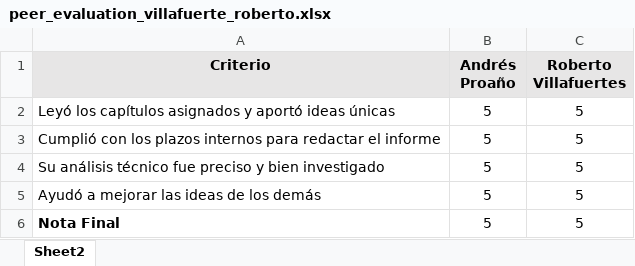
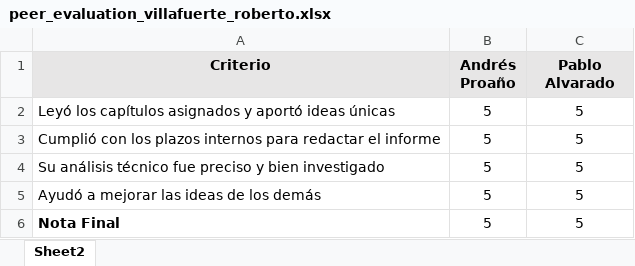
Before and after one commit to aproano2/cmp-5006-spring26-aproano, an Excel workbook: project/Villafuerte_Roberto/peer_evaluation_villafuerte_roberto.xlsx, sheet Sheet2, drawn as a sheet; values as stored, in another font and other column widths than the file's, no borders; the diff names each change by its address in the sheet, - before the commit and + after, or states it on an @@ line.

Commit message:
project: peer eval xlsx — replace self-rating column with Pablo Alvarado

```diff
--- a/project/Villafuerte_Roberto/peer_evaluation_villafuerte_roberto.xlsx (sheet Sheet2)
+++ b/project/Villafuerte_Roberto/peer_evaluation_villafuerte_roberto.xlsx (sheet Sheet2)
-C1: Roberto Villafuertes
+C1: Pablo Alvarado
```
